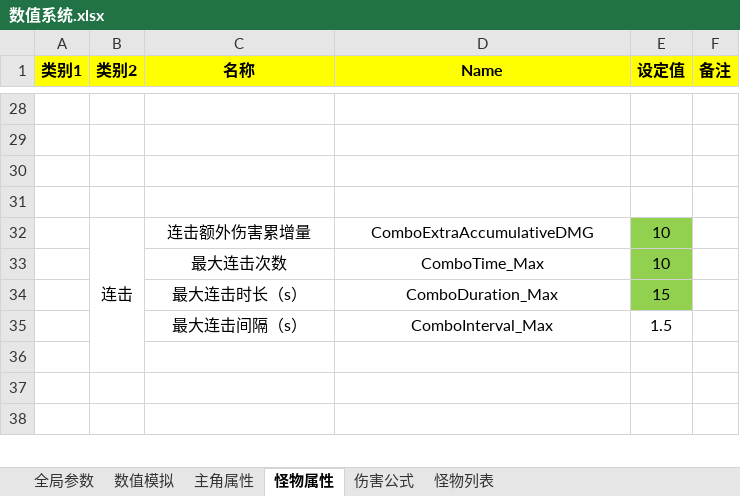
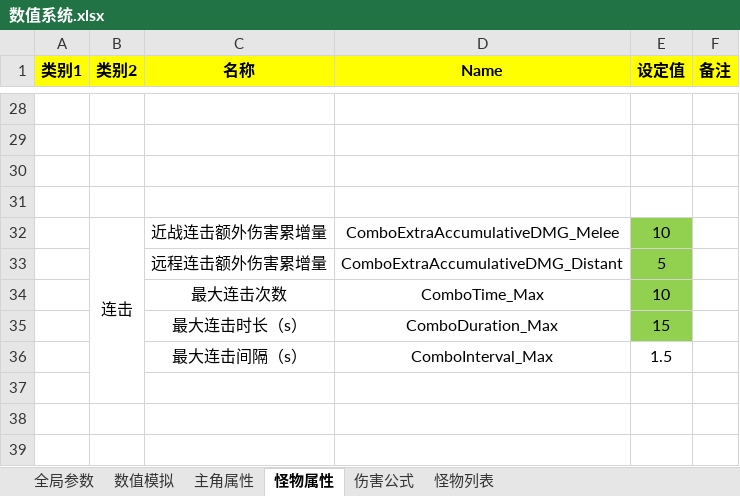
Before and after one commit to JohnTen/Code-Name-Triple-Blade-Horse, an Excel workbook: DesignDocuments/机制、系统、数值/数值系统.xlsx, sheet 怪物属性, drawn as a sheet; only a part is shown, gaps mark what is left out; values as stored, in another font and other column widths than the file's, no borders; the diff names each change by its address in the sheet, - before the commit and + after, or states it on an @@ line.

```diff
--- a/DesignDocuments/机制、系统、数值/数值系统.xlsx (sheet 怪物属性)
+++ b/DesignDocuments/机制、系统、数值/数值系统.xlsx (sheet 怪物属性)
-C32 (名称): 连击额外伤害累增量
+C32 (名称): 近战连击额外伤害累增量
-D32 (Name): ComboExtraAccumulativeDMG
+D32 (Name): ComboExtraAccumulativeDMG_Melee
+row 33:  |  | 远程连击额外伤害累增量 | ComboExtraAccumulativeDMG_Distant | 5
```
Also changed, not shown: charts or pictures, 1 other file.
